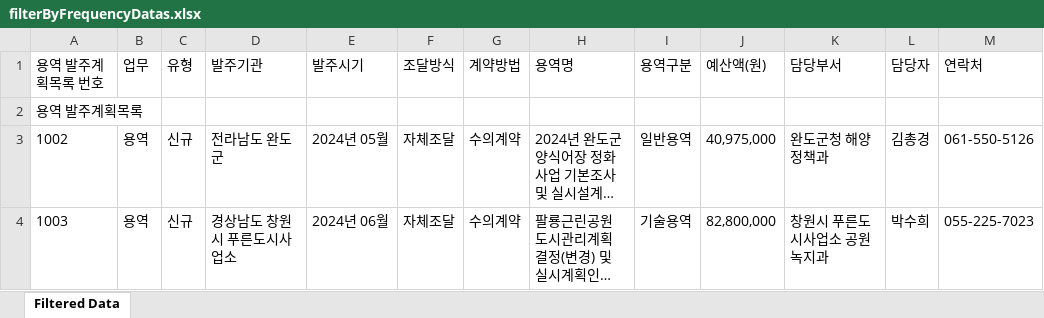
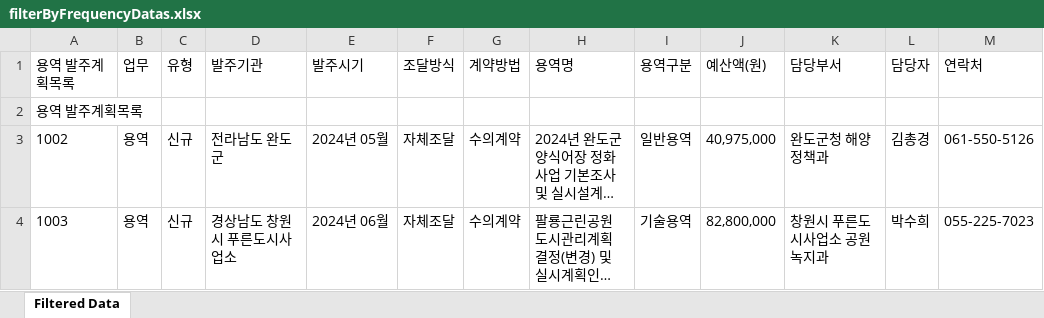
Before and after one commit to hninhnin0929/data-analysis, an Excel workbook: files/filterByFrequencyDatas.xlsx, sheet Filtered Data, drawn as a sheet; only a part is shown; long unchanged cells end in …; values as stored, in another font and other column widths than the file's, no borders; the diff names each change by its address in the sheet, - before the commit and + after, or states it on an @@ line.

```diff
--- a/files/filterByFrequencyDatas.xlsx (sheet Filtered Data)
+++ b/files/filterByFrequencyDatas.xlsx (sheet Filtered Data)
-A1: 용역 발주계획목록 번호
+A1: 용역 발주계획목록
```
Also changed, not shown: files/filterByPatternDatas.xlsx, files/filterByThresholdDatas.xlsx, 8 other files.
